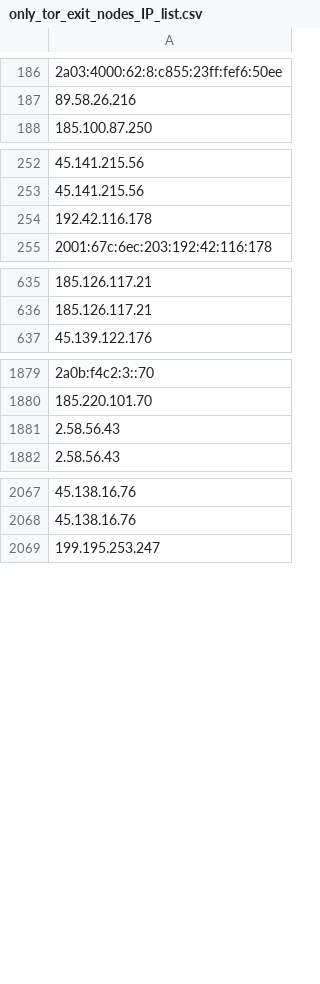
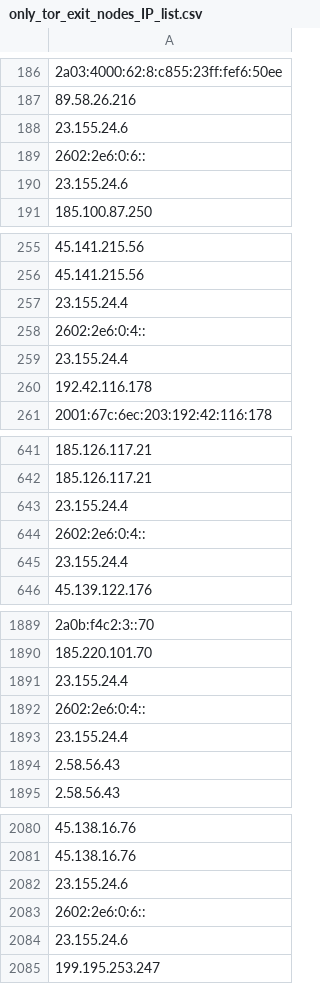
Before and after one commit to onlyforbakup/awesome-lists, a CSV file: Lists/TOR/only_tor_exit_nodes_IP_list.csv, drawn as a sheet; only a part is shown, gaps mark what is left out; the diff covers the shown part only; the diff names each change by its address in the sheet, - before the commit and + after, or states it on an @@ line.

```diff
--- a/Lists/TOR/only_tor_exit_nodes_IP_list.csv
+++ b/Lists/TOR/only_tor_exit_nodes_IP_list.csv
+row 188: 23.155.24.6
+row 189: 2602:2e6:0:6::
+row 190: 23.155.24.6
+row 257: 23.155.24.4
+row 258: 2602:2e6:0:4::
+row 259: 23.155.24.4
+row 643: 23.155.24.4
+row 644: 2602:2e6:0:4::
+row 645: 23.155.24.4
+row 1891: 23.155.24.4
+row 1892: 2602:2e6:0:4::
+row 1893: 23.155.24.4
+row 2082: 23.155.24.6
+row 2083: 2602:2e6:0:6::
+row 2084: 23.155.24.6
```
Also changed, not shown: 37 added rows, 4 removed rows and 1 edited cell elsewhere in this file, Lists/TOR/only_tor_guard_nodes_IP_list.csv, 2 other files.
